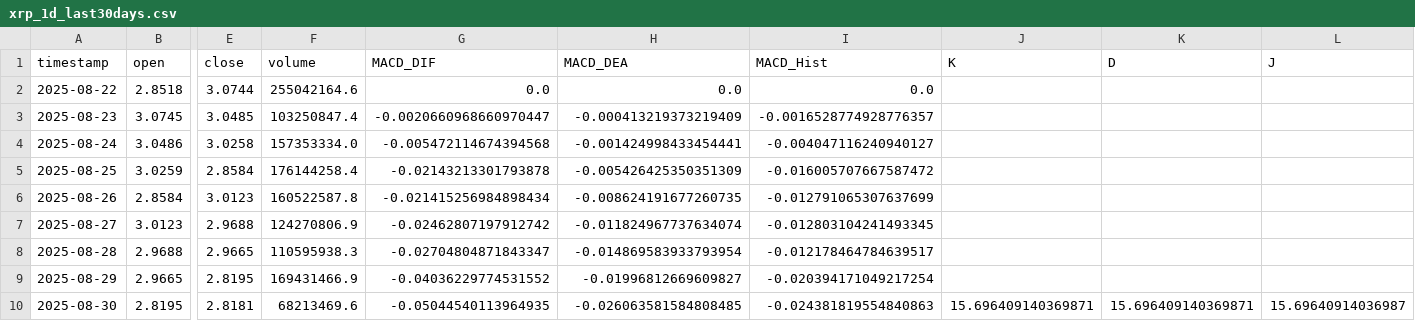
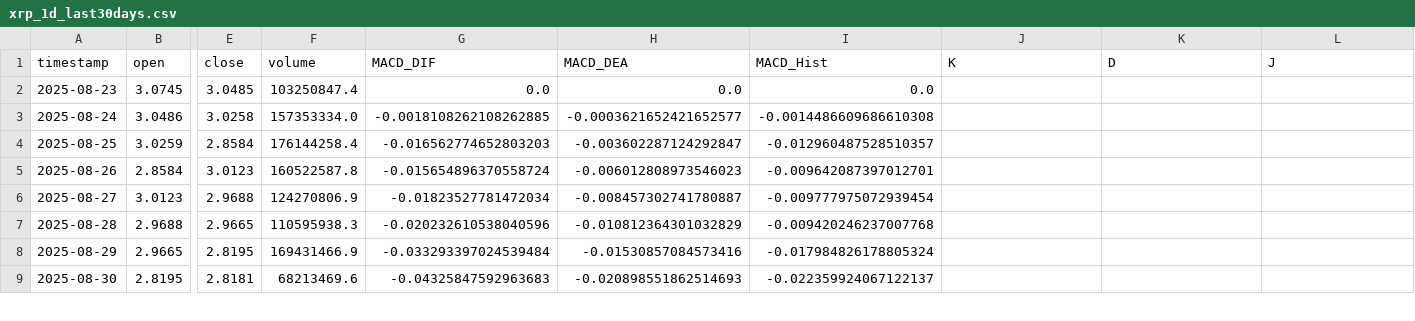
Before and after one commit to SteBal-star/xrp-data, a CSV file: binancexrp/xrp_1d_last30days.csv, drawn as a sheet; only a part is shown, gaps mark what is left out; removed rows and columns are numbered as before the commit, all else as after; rows hold the shown columns only; the diff covers the shown part only; the diff names each change by its address in the sheet, - before the commit and + after, or states it on an @@ line.

```diff
--- a/binancexrp/xrp_1d_last30days.csv
+++ b/binancexrp/xrp_1d_last30days.csv
-row 2: 2025-08-22 | 2.8518 | 3.0744 | 255042164.6 | 0.0 | 0.0 | 0.0
-G2 (MACD_DIF): -0.0020660968660970447
+G2 (MACD_DIF): 0.0
-H2 (MACD_DEA): -0.000413219373219409
+H2 (MACD_DEA): 0.0
-I2 (MACD_Hist): -0.0016528774928776357
+I2 (MACD_Hist): 0.0
-G3 (MACD_DIF): -0.005472114674394568
+G3 (MACD_DIF): -0.0018108262108262885
-H3 (MACD_DEA): -0.001424998433454441
+H3 (MACD_DEA): -0.0003621652421652577
-I3 (MACD_Hist): -0.004047116240940127
+I3 (MACD_Hist): -0.0014486609686610308
-G4 (MACD_DIF): -0.02143213301793878
+G4 (MACD_DIF): -0.016562774652803203
-H4 (MACD_DEA): -0.005426425350351309
+H4 (MACD_DEA): -0.003602287124292847
-I4 (MACD_Hist): -0.016005707667587472
+I4 (MACD_Hist): -0.012960487528510357
-G5 (MACD_DIF): -0.021415256984898434
+G5 (MACD_DIF): -0.015654896370558724
-H5 (MACD_DEA): -0.008624191677260735
+H5 (MACD_DEA): -0.006012808973546023
-I5 (MACD_Hist): -0.012791065307637699
+I5 (MACD_Hist): -0.009642087397012701
-G6 (MACD_DIF): -0.02462807197912742
+G6 (MACD_DIF): -0.01823527781472034
-H6 (MACD_DEA): -0.011824967737634074
+H6 (MACD_DEA): -0.008457302741780887
-I6 (MACD_Hist): -0.012803104241493345
+I6 (MACD_Hist): -0.009777975072939454
-G7 (MACD_DIF): -0.02704804871843347
+G7 (MACD_DIF): -0.020232610538040596
-H7 (MACD_DEA): -0.014869583933793954
+H7 (MACD_DEA): -0.010812364301032829
-I7 (MACD_Hist): -0.012178464784639517
+I7 (MACD_Hist): -0.009420246237007768
-G8 (MACD_DIF): -0.04036229774531552
+G8 (MACD_DIF): -0.033293397024539484
-H8 (MACD_DEA): -0.01996812669609827
+H8 (MACD_DEA): -0.01530857084573416
-I8 (MACD_Hist): -0.020394171049217254
+I8 (MACD_Hist): -0.017984826178805324
-G9 (MACD_DIF): -0.05044540113964935
+G9 (MACD_DIF): -0.04325847592963683
-H9 (MACD_DEA): -0.026063581584808485
+H9 (MACD_DEA): -0.020898551862514693
-I9 (MACD_Hist): -0.024381819554840863
+I9 (MACD_Hist): -0.022359924067122137
-J9 (K): 15.696409140369871
+J9 (K): (empty)
-K9 (D): 15.696409140369871
+K9 (D): (empty)
-L9 (J): 15.69640914036987
+L9 (J): (empty)
```
Also changed, not shown: 1 added row and 130 edited cells elsewhere in this file, binancexrp/xrp_15m_last30days.csv, binancexrp/xrp_1h_last30days.csv, 6 other files.
